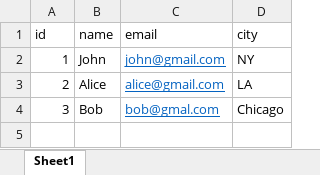
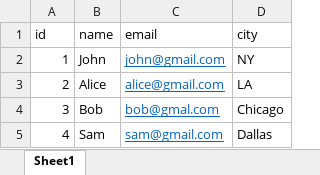
Before and after one commit to Nivya-c/data, an Excel workbook: customers.xlsx, sheet Sheet1, drawn as a sheet; values as stored, in another font and other column widths than the file's, no borders; the diff names each change by its address in the sheet, - before the commit and + after, or states it on an @@ line.

Commit message:
new file

```diff
--- a/customers.xlsx (sheet Sheet1)
+++ b/customers.xlsx (sheet Sheet1)
+row 5: 4 | Sam | sam@gmail.com | Dallas
```
